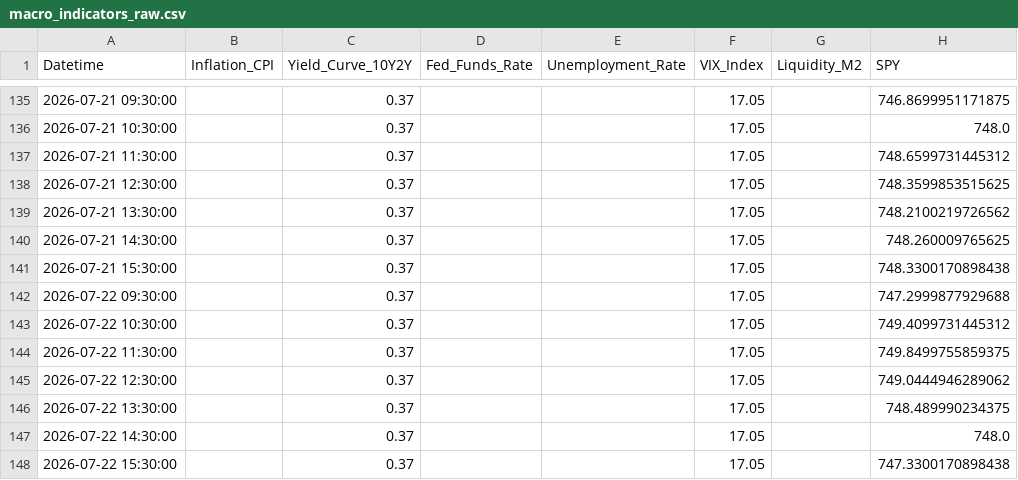
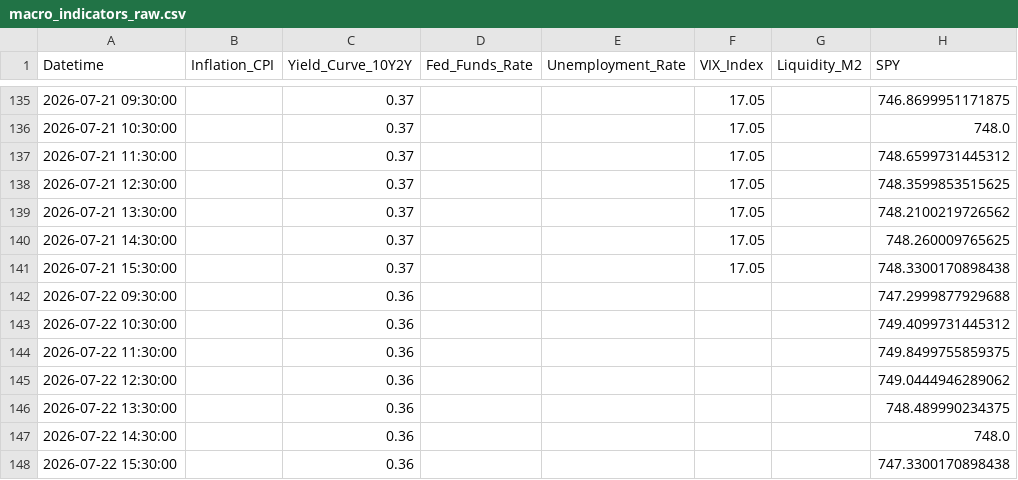
Before and after one commit to Abigail6on/MacroSentinel, a CSV file: data/raw/macro_indicators_raw.csv, drawn as a sheet; only a part is shown, gaps mark what is left out; the diff names each change by its address in the sheet, - before the commit and + after, or states it on an @@ line.

```diff
--- a/data/raw/macro_indicators_raw.csv
+++ b/data/raw/macro_indicators_raw.csv
-C142:C148 (Yield_Curve_10Y2Y): 0.37
+C142:C148 (Yield_Curve_10Y2Y): 0.36
-F142:F148 (VIX_Index): 17.05
+F142:F148 (VIX_Index): (empty)
```
Also changed, not shown: data/processed/regime_v2_status.csv, data/raw/put_call_ratio.csv, 3 other files.
